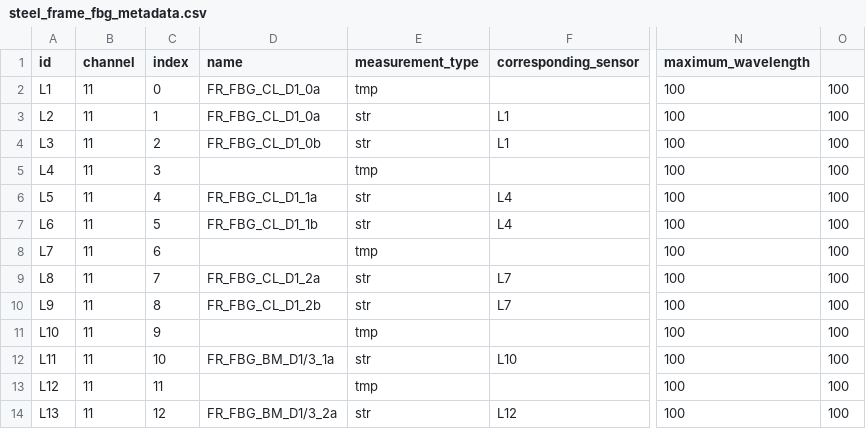
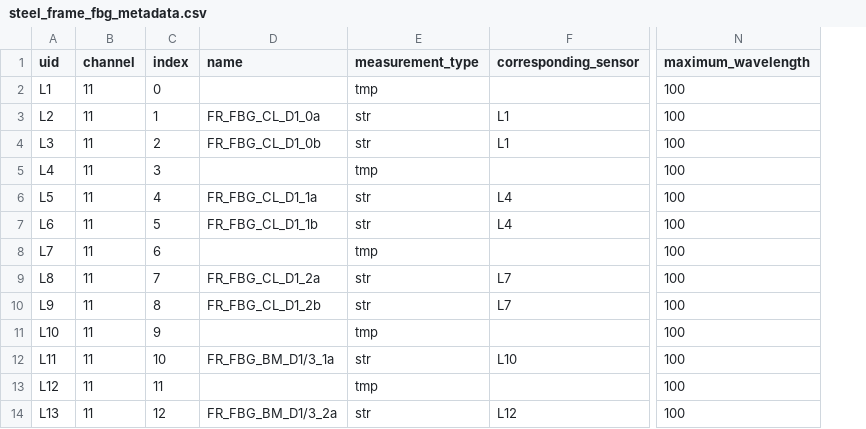
Before and after one commit to lawrencejberry/nrfis, a CSV file: backend/database_models/test_data/steel_frame_fbg_metadata.csv, drawn as a sheet; only a part is shown, gaps mark what is left out; the diff names each change by its address in the sheet, - before the commit and + after, or states it on an @@ line.

```diff
--- a/backend/database_models/test_data/steel_frame_fbg_metadata.csv
+++ b/backend/database_models/test_data/steel_frame_fbg_metadata.csv
-column O, rows 2-14: all 100
-A1: id
+A1: uid
-D2 (name): FR_FBG_CL_D1_0a
+D2 (name): (empty)
```
Also changed, not shown: backend/database_models/test_data/basement_fbg_metadata.csv, backend/database_models/test_data/strong_floor_fbg_metadata.csv, 9 other files.
